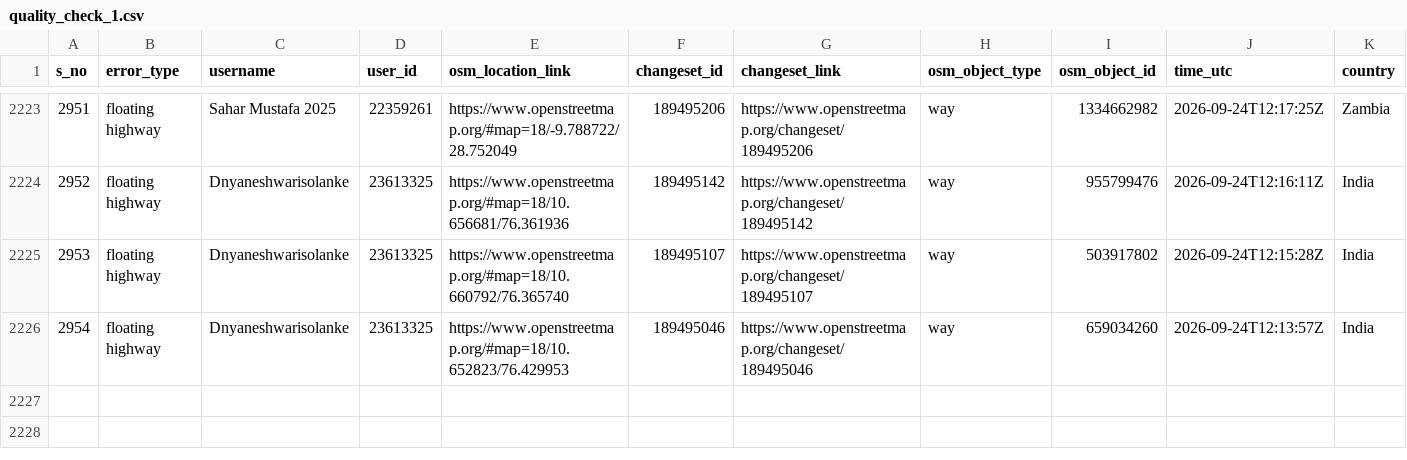
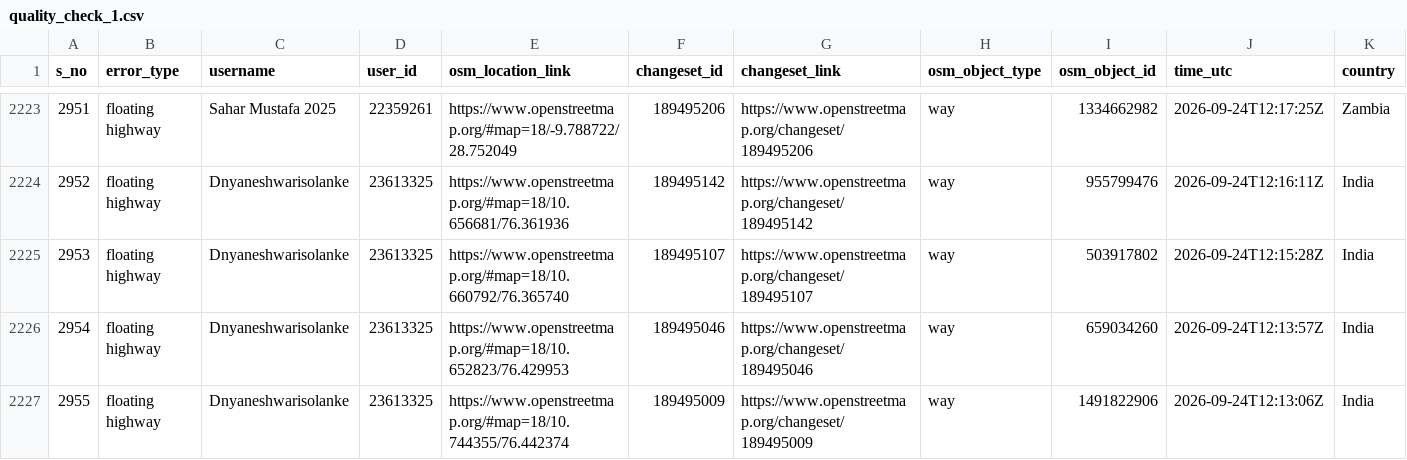
Before and after one commit to KingVik-Planet/OSM_Quality_Check, a CSV file: data/quality_check_1.csv, drawn as a sheet; only a part is shown, gaps mark what is left out; rows hold the shown columns only; the diff names each change by its address in the sheet, - before the commit and + after, or states it on an @@ line.

```diff
--- a/data/quality_check_1.csv
+++ b/data/quality_check_1.csv
+row 2227: 2955 | floating highway | Dnyaneshwarisolanke | 23613325 | https://www.openstreetmap.org/#map=18/10.744355/76.442374 | 189495009 | https://www.openstreetmap.org/changeset/189495009 | way | 1491822906 | 2026-09-24T12:13:06Z | India
```
Also changed, not shown: 2 other files.
